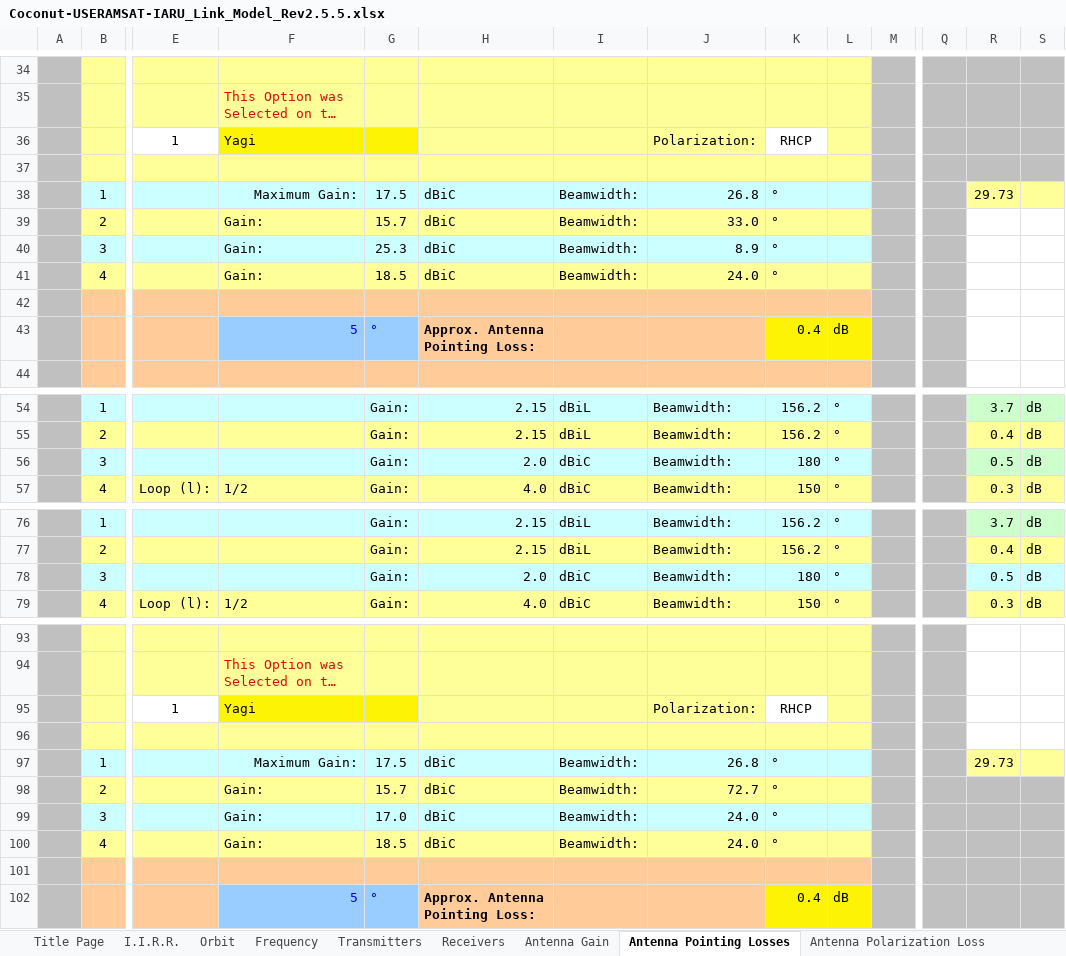
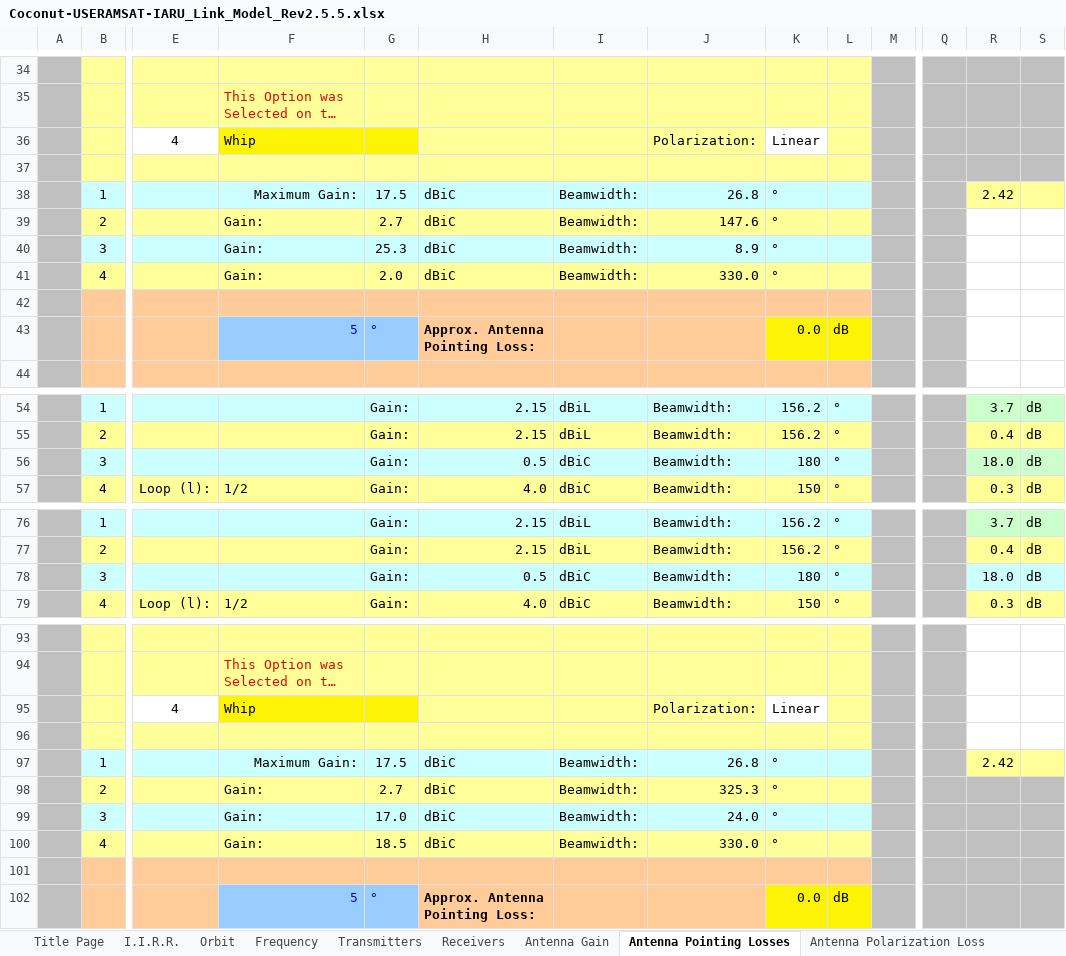
Before and after one commit to rommac100/coconut_link_budget, an Excel workbook: Coconut-USERAMSAT-IARU_Link_Model_Rev2.5.5.xlsx, sheet Antenna Pointing Losses, drawn as a sheet; only a part is shown, gaps mark what is left out; long unchanged cells end in …; values as stored, in another font and other column widths than the file's, no borders; charts and pictures not drawn; removed rows and columns are numbered as before the commit, all else as after; rows hold the shown columns only; the diff names each change by its address in the sheet, - before the commit and + after, or states it on an @@ line.

```diff
--- a/Coconut-USERAMSAT-IARU_Link_Model_Rev2.5.5.xlsx (sheet Antenna Pointing Losses)
+++ b/Coconut-USERAMSAT-IARU_Link_Model_Rev2.5.5.xlsx (sheet Antenna Pointing Losses)
-row 36:  |  | 1 | Yagi |  |  |  | Polarization: | RHCP
+row 36:  |  | 4 | Whip |  |  |  | Polarization: | Linear
-R38: 29.73
+R38: 2.42
-G39: 15.7
+G39: 2.7
-J39: 33.0
+J39: 147.6
-G41: 18.5
+G41: 2.0
-J41: 24.0
+J41: 330.0
-K43: 0.4
+K43: 0.0
-H56: 2.0
+H56: 0.5
-R56: 0.5
+R56: 18.0
-H78: 2.0
+H78: 0.5
-R78: 0.5
+R78: 18.0
-row 95:  |  | 1 | Yagi |  |  |  | Polarization: | RHCP
+row 95:  |  | 4 | Whip |  |  |  | Polarization: | Linear
-R97: 29.73
+R97: 2.42
-G98: 15.7
+G98: 2.7
-J98: 72.7
+J98: 325.3
-J100: 24.0
+J100: 330.0
-K102: 0.4
+K102: 0.0
```
Also changed, not shown: sheet System Peformance Summary, sheet Antenna Gain, sheet Uplink Budget, sheet Downlink Budget, sheet Antenna Polarization Loss, sheet Transmitters, 3 more sheets, charts or pictures, Coconut-Ground-AMSAT-IARU_Link_Model_Rev2.5.5.xlsx, 5 other files.
